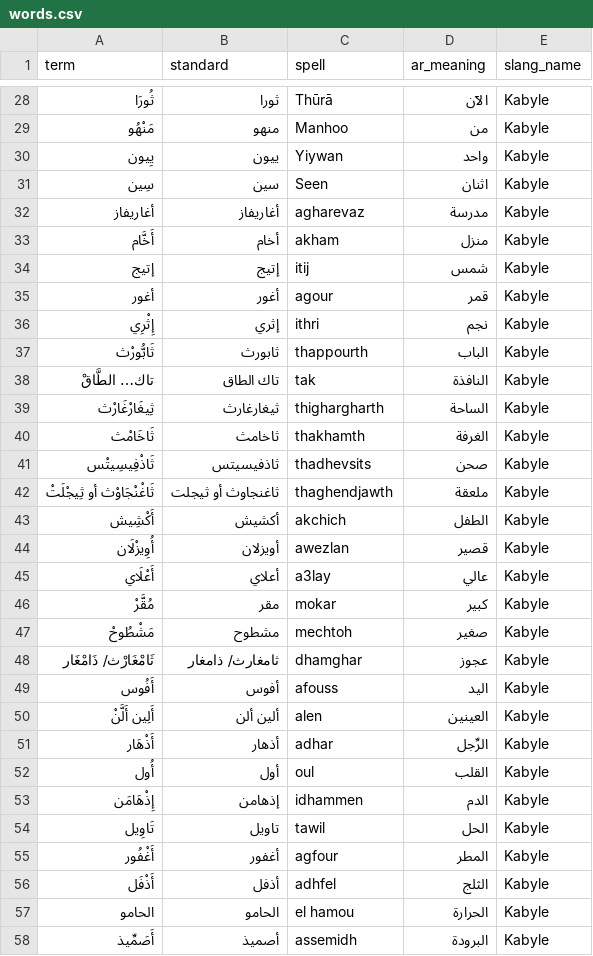
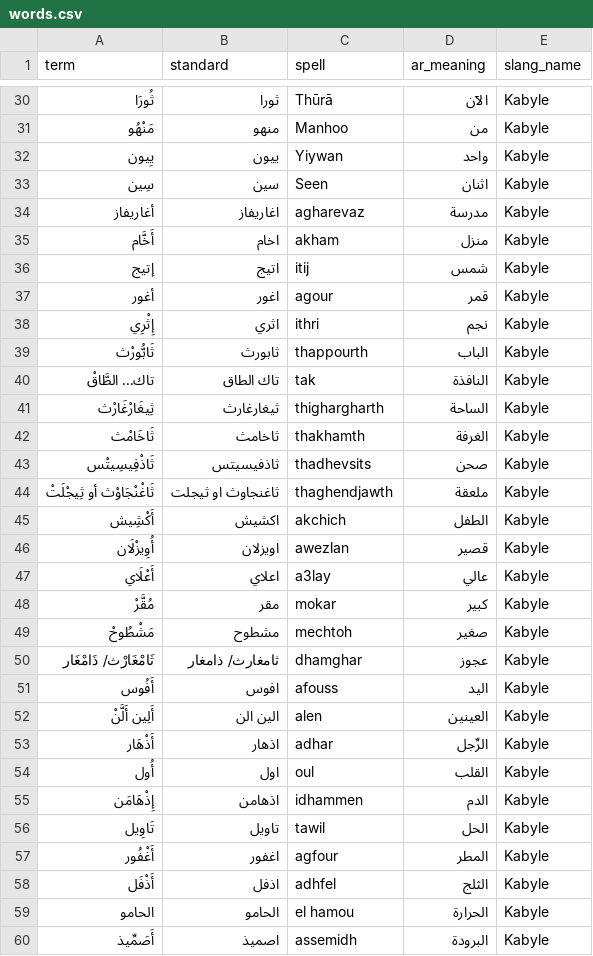
Before and after one commit to Smailancer/Awelle, a CSV file: database/seeders/words.csv, drawn as a sheet; only a part is shown, gaps mark what is left out; the diff covers the shown part only.

```diff
--- a/database/seeders/words.csv
+++ b/database/seeders/words.csv
@@ -31,6 +33,6 @@ term,standard,spell,ar_meaning,slang_name
 سِين,سين,Seen,اثنان,Kabyle
-أغاريفاز,أغاريفاز,agharevaz,مدرسة,Kabyle
-أَخَّام,أخام,akham,منزل,Kabyle
-إتيج,إتيج,itij,شمس,Kabyle
-أغور,أغور,agour,قمر,Kabyle
-إِثْرِي,إثري,ithri,نجم,Kabyle
+أغاريفاز,اغاريفاز,agharevaz,مدرسة,Kabyle
+أَخَّام,اخام,akham,منزل,Kabyle
+إتيج,اتيج,itij,شمس,Kabyle
+أغور,اغور,agour,قمر,Kabyle
+إِثْرِي,اثري,ithri,نجم,Kabyle
@@ -38,2 +40,2 @@ term,standard,spell,ar_meaning,slang_name
-تاك… الطَّاقْ,تاك الطاق,tak,النافذة,Kabyle
+تاك... الطَّاقْ,تاك الطاق,tak,النافذة,Kabyle
 ثِيغَارْغَارْث,ثيغارغارث,thighargharth,الساحة,Kabyle
@@ -41,5 +43,5 @@ term,standard,spell,ar_meaning,slang_name
 ثَاذْفِيسِيتْس,ثاذفيسيتس,thadhevsits,صحن,Kabyle
-ثَاغْنْجَاوْث أو ثِيجْلَتْ,ثاغنجاوث أو ثيجلت,thaghendjawth,ملعقة,Kabyle
-أَكْشِيش,أكشيش,akchich,الطفل,Kabyle
-أُوِيزْلَان,أويزلان,awezlan,قصير,Kabyle
-أَعْلَاي,أعلاي,a3lay,عالي,Kabyle
+ثَاغْنْجَاوْث أو ثِيجْلَتْ,ثاغنجاوث او ثيجلت,thaghendjawth,ملعقة,Kabyle
+أَكْشِيش,اكشيش,akchich,الطفل,Kabyle
+أُوِيزْلَان,اويزلان,awezlan,قصير,Kabyle
+أَعْلَاي,اعلاي,a3lay,عالي,Kabyle
@@ -48,11 +50,11 @@ term,standard,spell,ar_meaning,slang_name
 ثَامْغَارْث/ ذَامْغَار,ثامغارث/ ذامغار,dhamghar,عجوز,Kabyle
-أَفُوس,أفوس,afouss,اليد,Kabyle
-أَلِين أَلَّنْ,ألين ألن,alen,العينين,Kabyle
-أَذْهَار,أذهار,adhar,الرِّجل,Kabyle
-أُول,أول,oul,القلب,Kabyle
-إِذْهَامَن,إذهامن,idhammen,الدم,Kabyle
+أَفُوس,افوس,afouss,اليد,Kabyle
+أَلِين أَلَّنْ,الين الن,alen,العينين,Kabyle
+أَذْهَار,اذهار,adhar,الرِّجل,Kabyle
+أُول,اول,oul,القلب,Kabyle
+إِذْهَامَن,اذهامن,idhammen,الدم,Kabyle
 تَاوِيل,تاويل,tawil,الحل,Kabyle
-أَغْفُور,أغفور,agfour,المطر,Kabyle
-أَذْفَل,أذفل,adhfel,الثلج,Kabyle
+أَغْفُور,اغفور,agfour,المطر,Kabyle
+أَذْفَل,اذفل,adhfel,الثلج,Kabyle
 الحامو,الحامو,el hamou,الحرارة,Kabyle
-أَصَمِّيذ,أصميذ,assemidh,البرودة,Kabyle
+أَصَمِّيذ,اصميذ,assemidh,البرودة,Kabyle
```
Also changed, not shown: 2 added rows and 19 edited cells elsewhere in this file, 10 other files.
